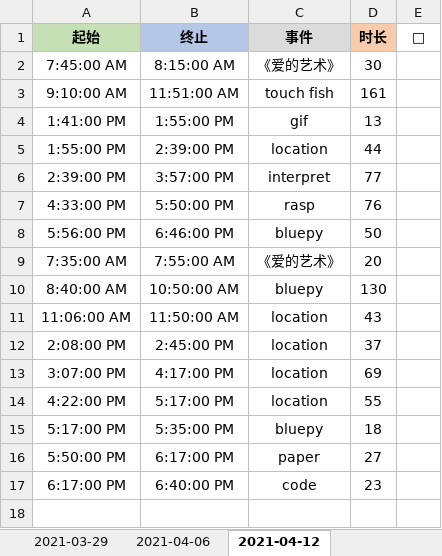
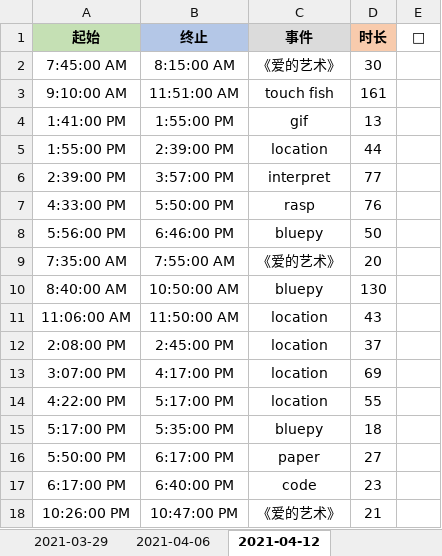
Before and after one commit to Joiner12/Notes, an Excel workbook: gatte.xlsx, sheet 2021-04-12, drawn as a sheet; values as stored, in another font and other column widths than the file's, no borders; conditional formats not drawn; the diff names each change by its address in the sheet, - before the commit and + after, or states it on an @@ line.

Commit message:
tu

```diff
--- a/gatte.xlsx (sheet 2021-04-12)
+++ b/gatte.xlsx (sheet 2021-04-12)
+row 18: 10:26:00 PM | 10:47:00 PM | 《爱的艺术》 | 21
```
